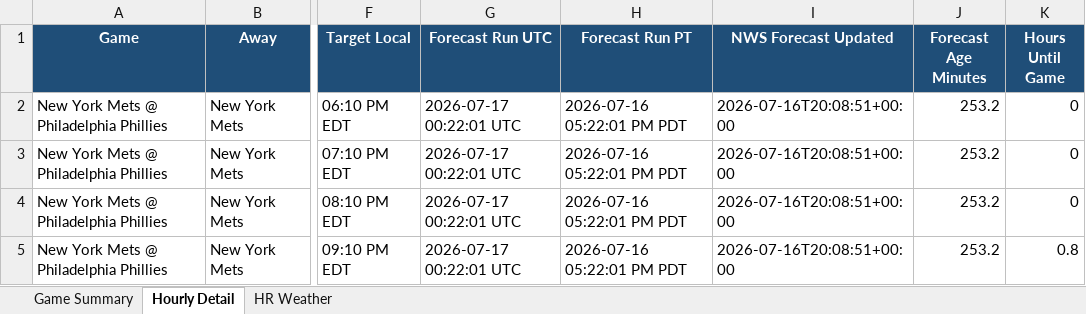
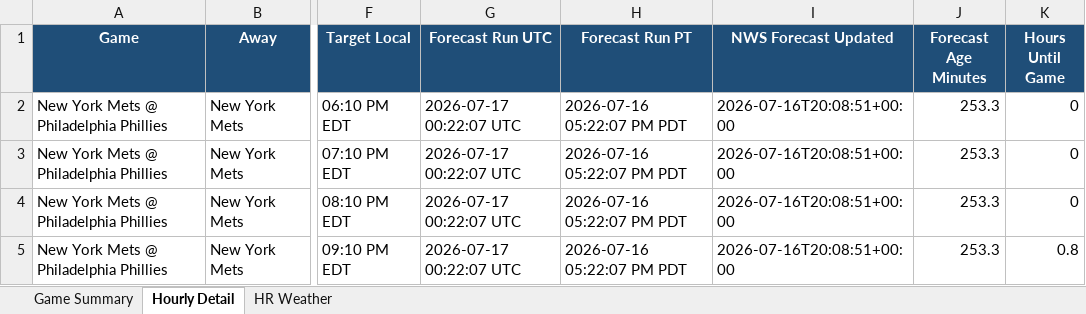
Before and after one commit to pzbaseball/mlb-site-data, an Excel workbook: mlb_weather_professional_v4_2026_07_16.xlsx, sheet Hourly Detail, drawn as a sheet; only a part is shown, gaps mark what is left out; values as stored, in another font and other column widths than the file's, no borders; the diff names each change by its address in the sheet, - before the commit and + after, or states it on an @@ line.

Commit message:
Update MLB weather 2026-07-16 05:22 PM PT

```diff
--- a/mlb_weather_professional_v4_2026_07_16.xlsx (sheet Hourly Detail)
+++ b/mlb_weather_professional_v4_2026_07_16.xlsx (sheet Hourly Detail)
-G2:G5 (Forecast Run UTC): 2026-07-17 00:22:01 UTC
+G2:G5 (Forecast Run UTC): 2026-07-17 00:22:07 UTC
-H2:H5 (Forecast Run PT): 2026-07-16 05:22:01 PM PDT
+H2:H5 (Forecast Run PT): 2026-07-16 05:22:07 PM PDT
-J2:J5 (Forecast Age Minutes): 253.2
+J2:J5 (Forecast Age Minutes): 253.3
```
Also changed, not shown: sheet Game Summary, 2 other files.
